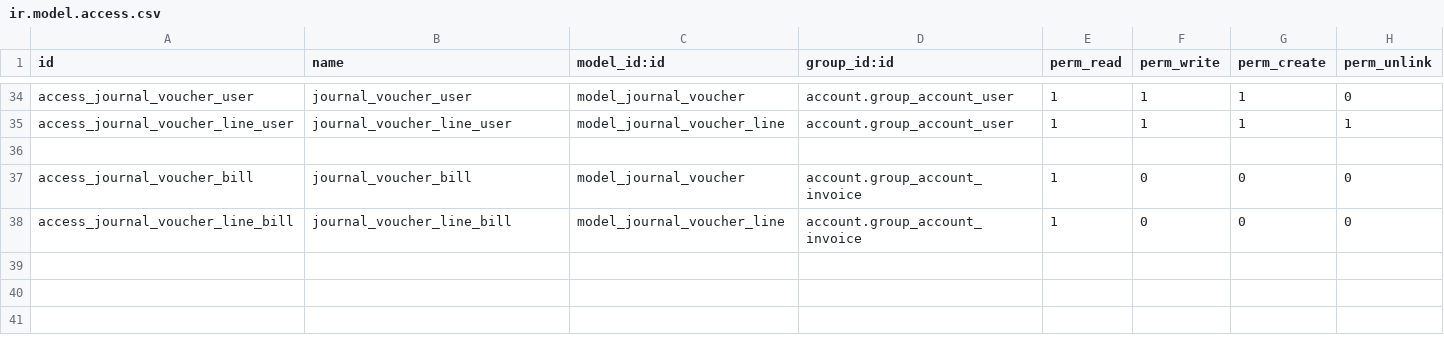
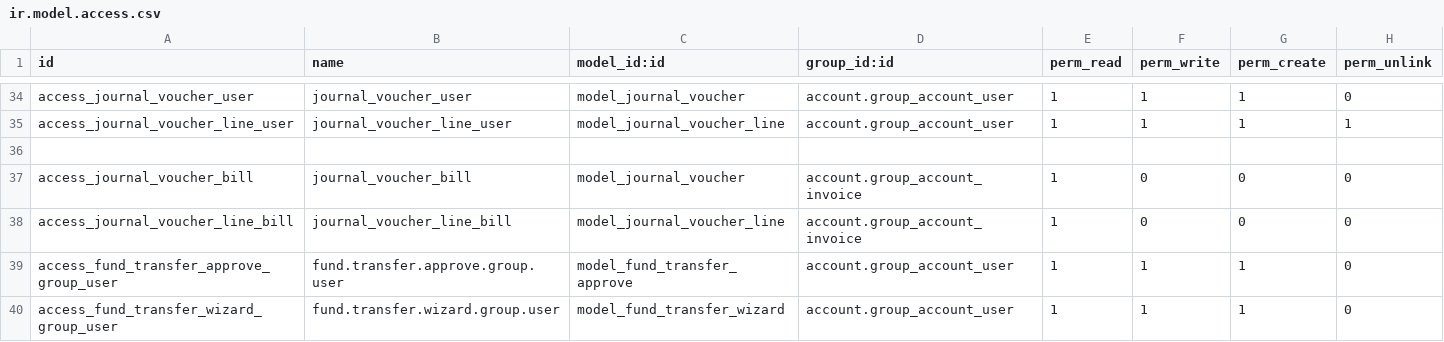
Before and after one commit to r-bhargavi/aalmir, a CSV file: api_account/security/ir.model.access.csv, drawn as a sheet; only a part is shown, gaps mark what is left out; the diff names each change by its address in the sheet, - before the commit and + after, or states it on an @@ line.

```diff
--- a/api_account/security/ir.model.access.csv
+++ b/api_account/security/ir.model.access.csv
+row 39: access_fund_transfer_approve_group_user | fund.transfer.approve.group.user | model_fund_transfer_approve | account.group_account_user | 1 | 1 | 1 | 0
+row 40: access_fund_transfer_wizard_group_user | fund.transfer.wizard.group.user | model_fund_transfer_wizard | account.group_account_user | 1 | 1 | 1 | 0
```
Also changed, not shown: 21 other files.
